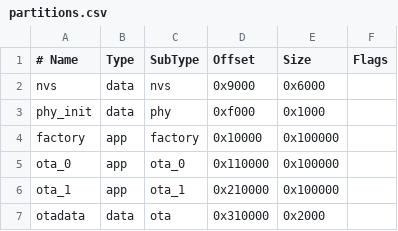
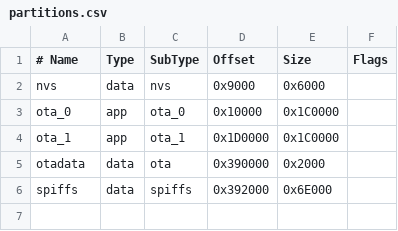
Before and after one commit to petersrossmann/esp32_Converted, a CSV file: partitions.csv, drawn as a sheet; removed rows and columns are numbered as before the commit, all else as after; the diff names each change by its address in the sheet, - before the commit and + after, or states it on an @@ line.

```diff
--- a/partitions.csv
+++ b/partitions.csv
-row 3: phy_init | data | phy | 0xf000 | 0x1000
-row 4: factory | app | factory | 0x10000 | 0x100000
-D3 (Offset): 0x110000
+D3 (Offset): 0x10000
-E3:E4 (Size): 0x100000
+E3:E4 (Size): 0x1C0000
-D4 (Offset): 0x210000
+D4 (Offset): 0x1D0000
-D5 (Offset): 0x310000
+D5 (Offset): 0x390000
+row 6: spiffs | data | spiffs | 0x392000 | 0x6E000
```
Also changed, not shown: 50 other files.
